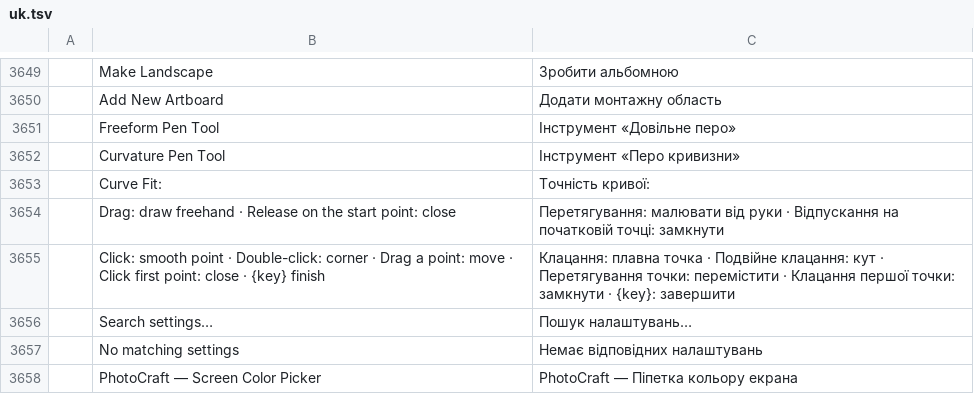
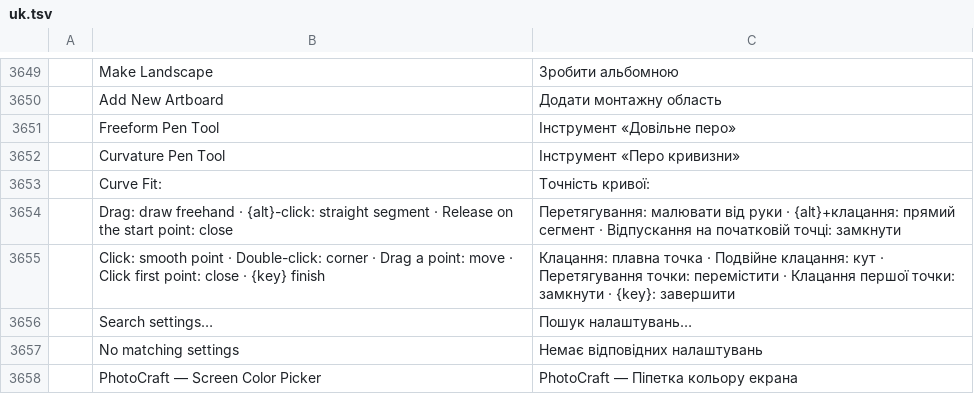
Before and after one commit to salim-studio/photosweet, a TSV file: crates/ui-egui/src/i18n/uk.tsv, drawn as a sheet; only a part is shown, gaps mark what is left out; removed rows and columns are numbered as before the commit, all else as after; the diff names each change by its address in the sheet, - before the commit and + after, or states it on an @@ line.

Commit message:
Freeform Pen: Alt-clicks draw straight segments; Cmd/Ctrl is Direct Selection with the new pens (#3085) (#3087)
* Tools: Freeform Pen and Curvature Pen (#1054)

The Pen flyout (P / Shift+P) now holds Pen, Freeform Pen and Curvature Pen.

Freeform Pen: a drag draws freehand; on release the trace is fitted with
cubic Beziers within the options bar's Curve Fit (default 2 px) by
photocraft_vector::trace::fit_trace (Schneider, "An Algorithm for
Automatically Fitting Digitized Curves", Graphics Gems 1990, the fitting
Make Work Path already uses), keeping turns sharper than 60 degrees as
corners. Releasing on the start point closes the path.

Curvature Pen: each click adds a smooth point and the path runs through
every point (Catmull-Rom style handles from
photocraft_vector::edit::curvature_knots); dragging a point moves it,
double-clicking toggles corner/smooth, clicking the first point closes,
Enter/Esc finish and Backspace removes the last point, as with the Pen.

Both commit through the Pen's path: a shape layer in Shape mode, else the
targeted vector mask, else the work path, as one History step.

* Freeform Pen: Alt-clicks draw straight segments; Cmd/Ctrl is Direct Selection with the new pens (#3085)

The Freeform Pen now draws through lasso_ui, as the Lasso does: Alt held at
the release keeps the path open, each Alt-click adds a straight segment,
releasing Alt with the button down goes on freehand, with it up finishes
the path; clicking the start point closes it. freeform_finish fits each
freehand run on its own and joins the runs with straight segments between
corner anchors. Cmd/Ctrl with the Freeform or Curvature Pen is the
temporary Direct Selection, as with the Pen (#790); it finishes a path in
progress first.

---------

```diff
--- a/crates/ui-egui/src/i18n/uk.tsv
+++ b/crates/ui-egui/src/i18n/uk.tsv
-row 3654:  | Drag: draw freehand · Release on the start point: close | Перетягування: малювати від руки · Відпускання на початковій точці: замкнути
+row 3654:  | Drag: draw freehand · {alt}-click: straight segment · Release on the start point: close | Перетягування: малювати від руки · {alt}+клацання: прямий сегмент · Відпускання на початковій точці: замкнути
```
Also changed, not shown: crates/ui-egui/src/i18n/de.tsv, crates/ui-egui/src/i18n/el.tsv, 18 other files.
